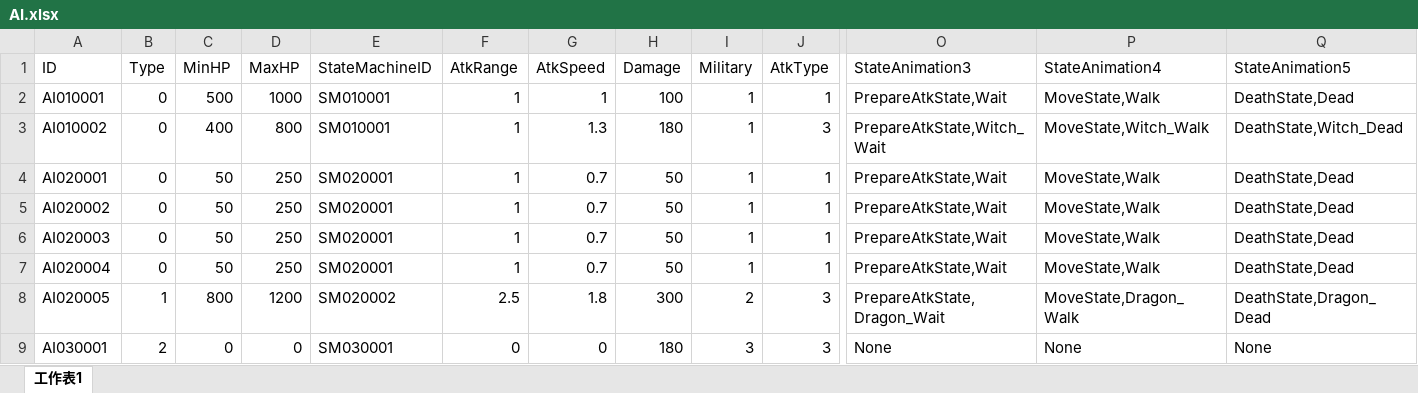
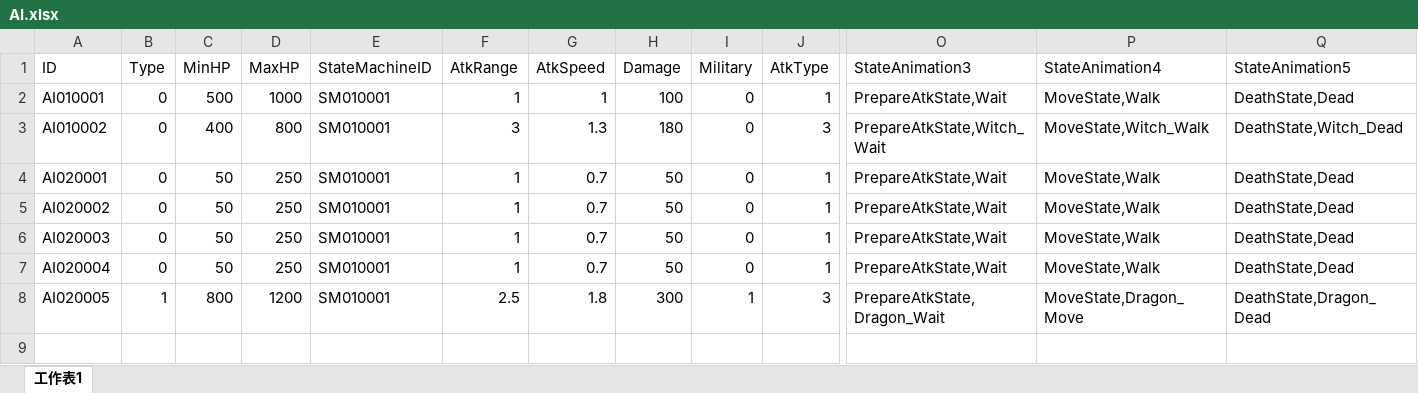
Before and after one commit to chrislin1015/AI_FSM, an Excel workbook: Assets/Document/AI.xlsx, sheet 工作表1, drawn as a sheet; only a part is shown, gaps mark what is left out; values as stored, in another font and other column widths than the file's, no borders; table styles not drawn; rows hold the shown columns only; the diff names each change by its address in the sheet, - before the commit and + after, or states it on an @@ line.

```diff
--- a/Assets/Document/AI.xlsx (sheet 工作表1)
+++ b/Assets/Document/AI.xlsx (sheet 工作表1)
-I2:I7 (Military): 1
+I2:I7 (Military): 0
-F3 (AtkRange): 1
+F3 (AtkRange): 3
-E4:E7 (StateMachineID): SM020001
+E4:E7 (StateMachineID): SM010001
-E8 (StateMachineID): SM020002
+E8 (StateMachineID): SM010001
-I8 (Military): 2
+I8 (Military): 1
-P8 (StateAnimation4): MoveState,Dragon_Walk
+P8 (StateAnimation4): MoveState,Dragon_Move
-row 9: AI030001 | 2 | 0 | 0 | SM030001 | 0 | 0 | 180 | 3 | 3 | None | None | None
```
Also changed, not shown: 8 other files.
